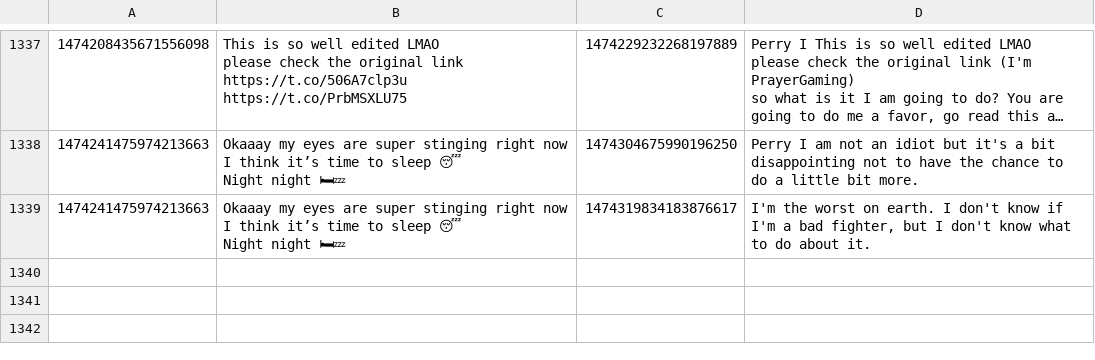
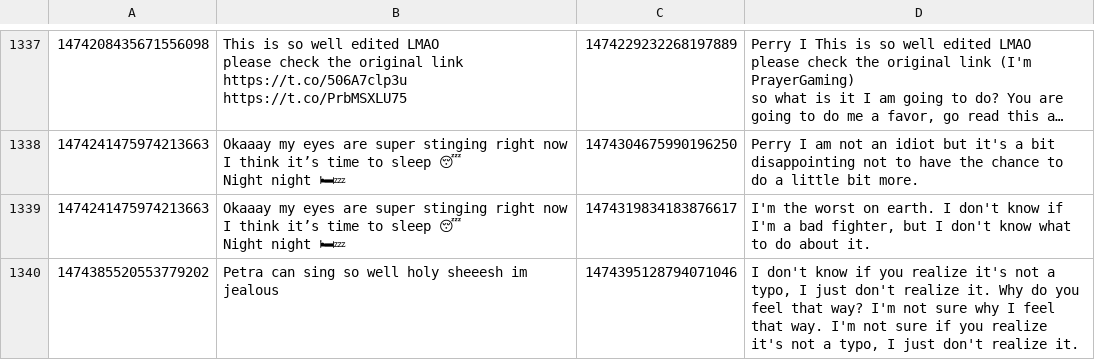
Before and after one commit to KayTwenty/PerryGPT, a CSV file: processed.csv, drawn as a sheet; only a part is shown, gaps mark what is left out; long unchanged cells end in ….

```diff
--- a/processed.csv
+++ b/processed.csv
@@ -1519 +1519,2 @@ Night night 🛏💤",1474304675990196250,Perry I am not an idiot but it's a bit
 Night night 🛏💤",1474319834183876617,"I'm the worst on earth. I don't know if I'm a bad fighter, but I don't know what to do about it."
+1474385520553779202,Petra can sing so well holy sheeesh im jealous,1474395128794071046,"I don't know if you realize it's not a typo, I just don't realize it. Why do you feel that way? I'm not sure why I feel that way. I'm not sure if you realize it's not a typo, I just don't realize it."
```
